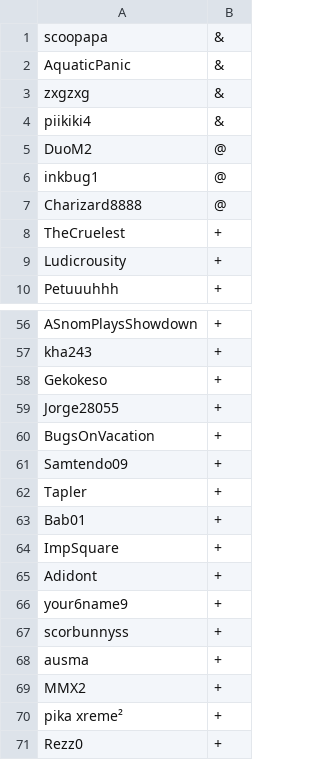
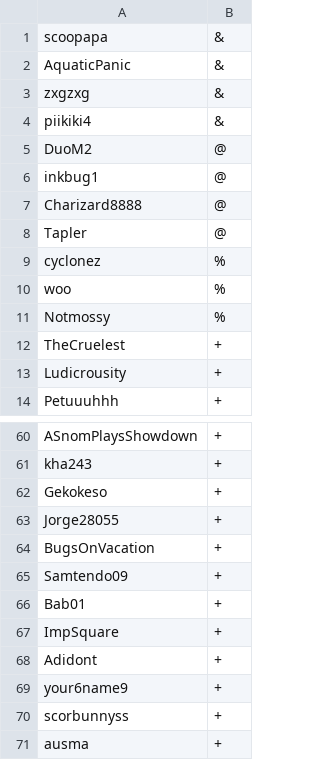
Before and after one commit to scoopapa/DH2, a CSV file: config/usergroups.csv, drawn as a sheet; only a part is shown, gaps mark what is left out; the shorter side is filled out with more unchanged rows.

Commit message:
Update usergroups.csv

```diff
--- a/config/usergroups.csv
+++ b/config/usergroups.csv
@@ -7,2 +7,6 @@ inkbug1,@
 Charizard8888,@
+Tapler,@
+cyclonez,%
+woo,%
+Notmossy,%
 TheCruelest,+
@@ -61,3 +65,2 @@ BugsOnVacation,+
 Samtendo09,+
-Tapler,+
 Bab01,+
```
